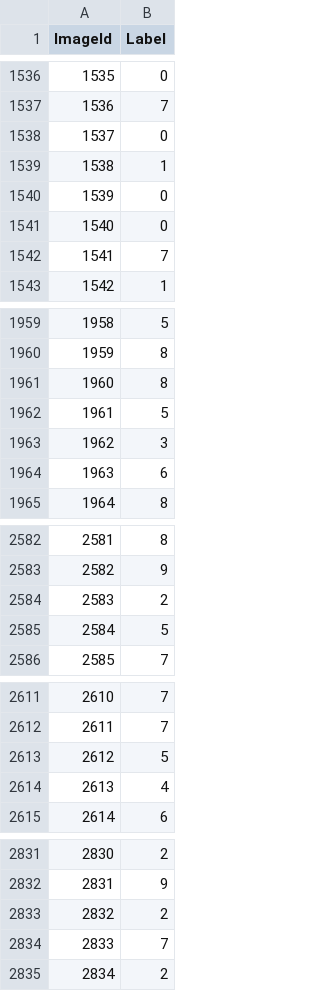
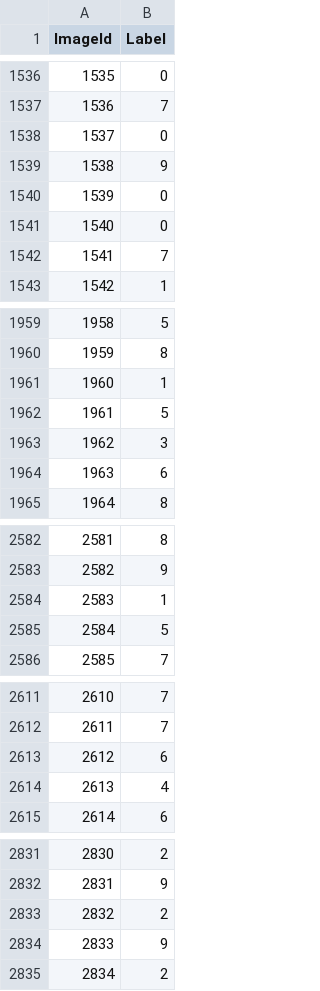
Before and after one commit to TusharPagadalaAshok/DS-Project-INFO6105, a CSV file: mnist.csv, drawn as a sheet; only a part is shown, gaps mark what is left out; the diff covers the shown part only.

```diff
--- a/mnist.csv
+++ b/mnist.csv
@@ -1538,3 +1538,3 @@ ImageId,Label
 1537,0
-1538,1
+1538,9
 1539,0
@@ -1960,3 +1960,3 @@ ImageId,Label
 1959,8
-1960,8
+1960,1
 1961,5
@@ -2583,3 +2583,3 @@ ImageId,Label
 2582,9
-2583,2
+2583,1
 2584,5
@@ -2612,3 +2612,3 @@ ImageId,Label
 2611,7
-2612,5
+2612,6
 2613,4
@@ -2833,3 +2833,3 @@ ImageId,Label
 2832,2
-2833,7
+2833,9
 2834,2
```
Also changed, not shown: 72 edited cells elsewhere in this file, 2 other files.
